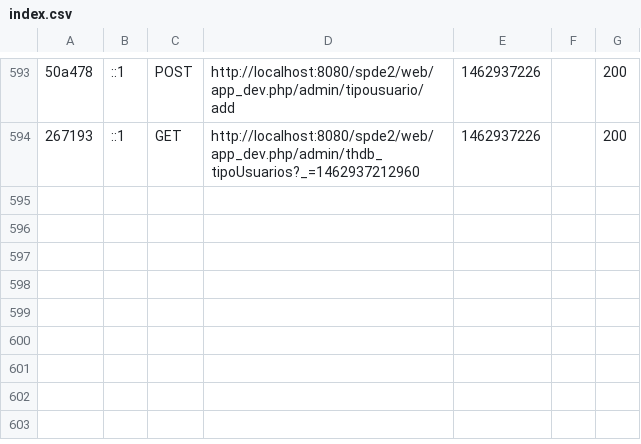
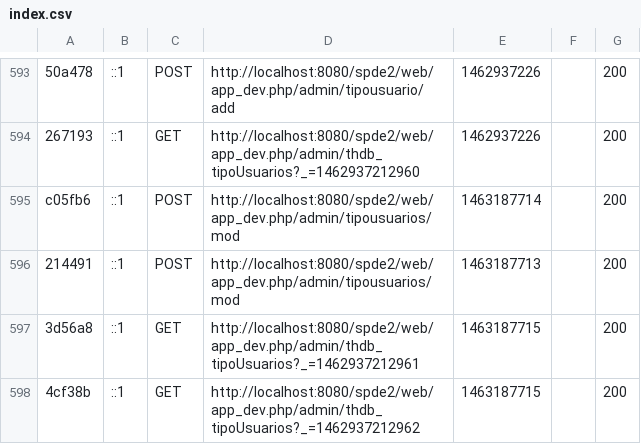
Before and after one commit to lpajarof/spde2, a CSV file: var/cache/dev/profiler/index.csv, drawn as a sheet; only a part is shown, gaps mark what is left out; the diff names each change by its address in the sheet, - before the commit and + after, or states it on an @@ line.

```diff
--- a/var/cache/dev/profiler/index.csv
+++ b/var/cache/dev/profiler/index.csv
+row 595: c05fb6 | ::1 | POST | http://localhost:8080/spde2/web/app_dev.php/admin/tipousuarios/mod | 1463187714 |  | 200
+row 596: 214491 | ::1 | POST | http://localhost:8080/spde2/web/app_dev.php/admin/tipousuarios/mod | 1463187713 |  | 200
+row 597: 3d56a8 | ::1 | GET | http://localhost:8080/spde2/web/app_dev.php/admin/thdb_tipoUsuarios?_=1462937212961 | 1463187715 |  | 200
+row 598: 4cf38b | ::1 | GET | http://localhost:8080/spde2/web/app_dev.php/admin/thdb_tipoUsuarios?_=1462937212962 | 1463187715 |  | 200
```
Also changed, not shown: 24 other files.
